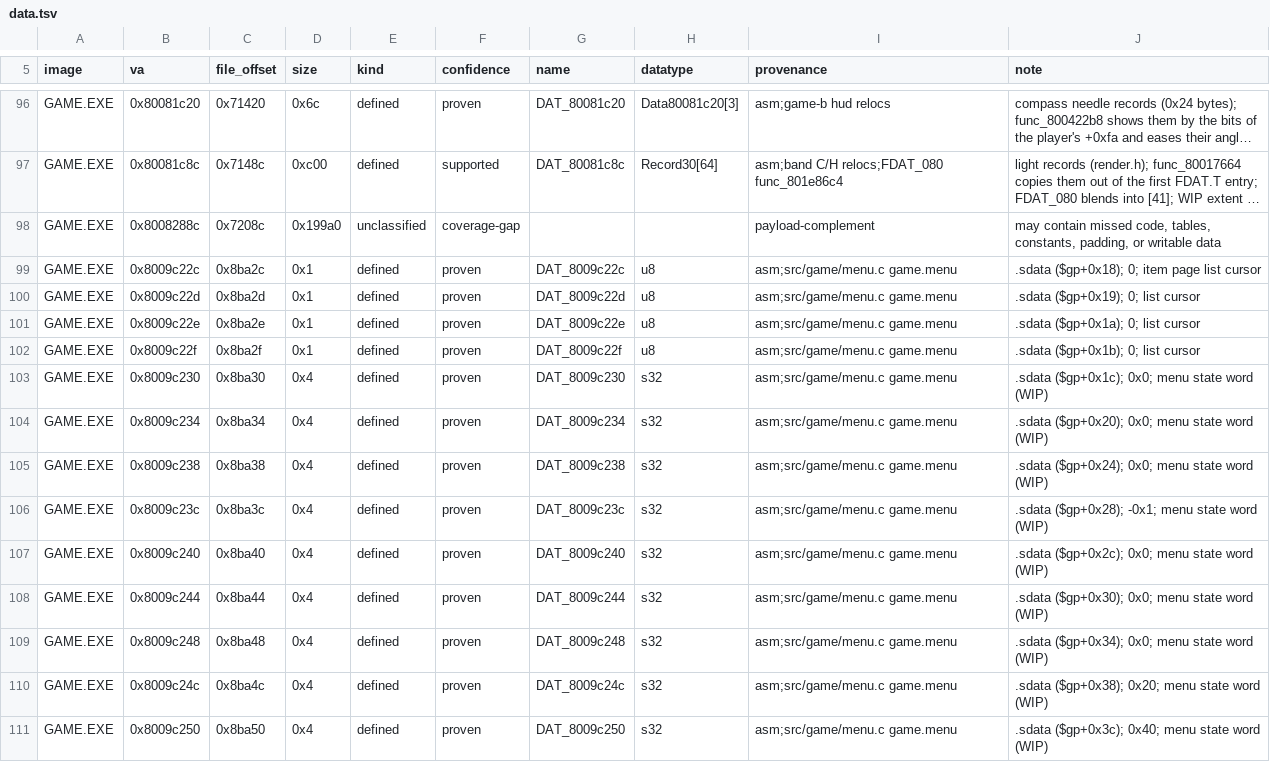
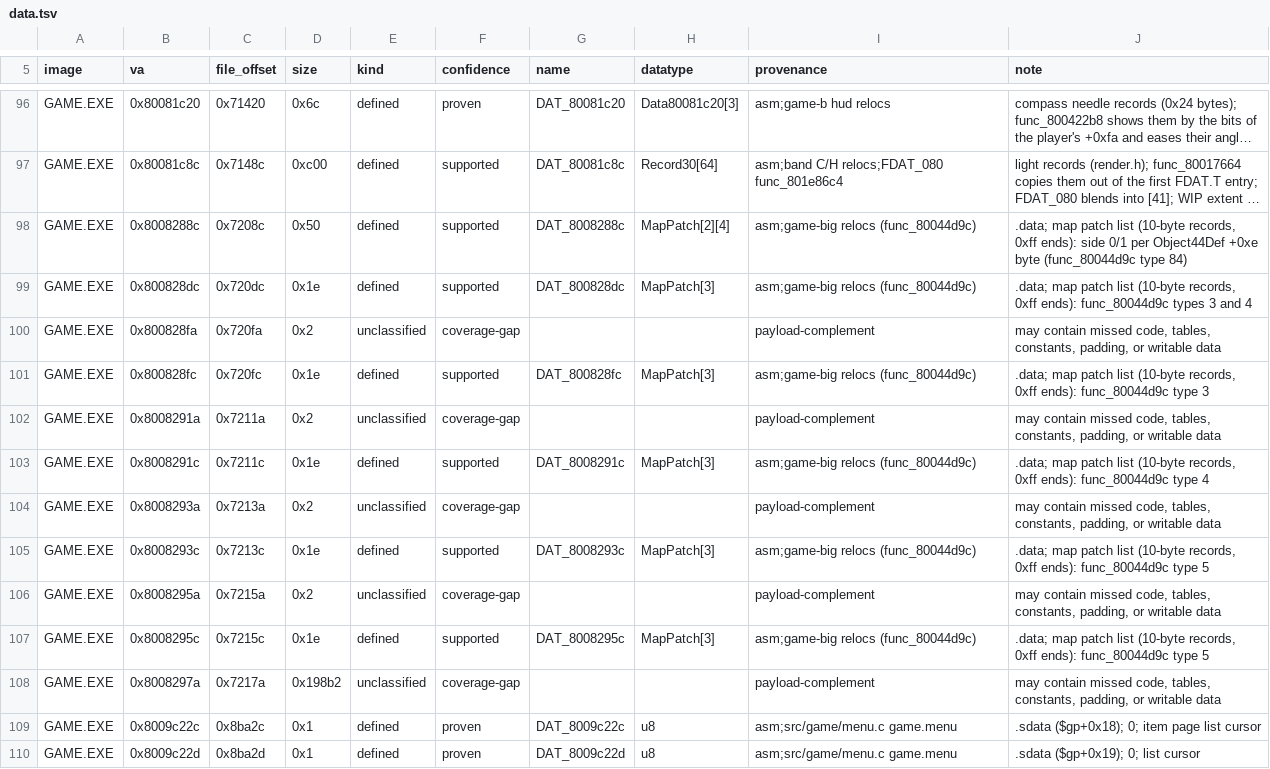
Before and after one commit to Voicedrew11/kings-field-3-decomp, a TSV file: config/retail/data.tsv, drawn as a sheet; only a part is shown, gaps mark what is left out; the shorter side is filled out with more unchanged rows; long unchanged cells end in …; the diff names each change by its address in the sheet, - before the commit and + after, or states it on an @@ line.

```diff
--- a/config/retail/data.tsv
+++ b/config/retail/data.tsv
-D98 (size): 0x199a0
+D98 (size): 0x50
-E98 (kind): unclassified
+E98 (kind): defined
-F98 (confidence): coverage-gap
+F98 (confidence): supported
-G98 (name): (empty)
+G98 (name): DAT_8008288c
-H98 (datatype): (empty)
+H98 (datatype): MapPatch[2][4]
-I98 (provenance): payload-complement
+I98 (provenance): asm;game-big relocs (func_80044d9c)
-J98 (note): may contain missed code, tables, constants, padding, or writable data
+J98 (note): .data; map patch list (10-byte records, 0xff ends): side 0/1 per Object44Def +0xe byte (func_80044d9c type 84)
+row 99: GAME.EXE | 0x800828dc | 0x720dc | 0x1e | defined | supported | DAT_800828dc | MapPatch[3] | asm;game-big relocs (func_80044d9c) | .data; map patch list (10-byte records, 0xff ends): func_80044d9c types 3 and 4
+row 100: GAME.EXE | 0x800828fa | 0x720fa | 0x2 | unclassified | coverage-gap |  |  | payload-complement | may contain missed code, tables, constants, padding, or writable data
+row 101: GAME.EXE | 0x800828fc | 0x720fc | 0x1e | defined | supported | DAT_800828fc | MapPatch[3] | asm;game-big relocs (func_80044d9c) | .data; map patch list (10-byte records, 0xff ends): func_80044d9c type 3
+row 102: GAME.EXE | 0x8008291a | 0x7211a | 0x2 | unclassified | coverage-gap |  |  | payload-complement | may contain missed code, tables, constants, padding, or writable data
+row 103: GAME.EXE | 0x8008291c | 0x7211c | 0x1e | defined | supported | DAT_8008291c | MapPatch[3] | asm;game-big relocs (func_80044d9c) | .data; map patch list (10-byte records, 0xff ends): func_80044d9c type 4
+row 104: GAME.EXE | 0x8008293a | 0x7213a | 0x2 | unclassified | coverage-gap |  |  | payload-complement | may contain missed code, tables, constants, padding, or writable data
+row 105: GAME.EXE | 0x8008293c | 0x7213c | 0x1e | defined | supported | DAT_8008293c | MapPatch[3] | asm;game-big relocs (func_80044d9c) | .data; map patch list (10-byte records, 0xff ends): func_80044d9c type 5
+row 106: GAME.EXE | 0x8008295a | 0x7215a | 0x2 | unclassified | coverage-gap |  |  | payload-complement | may contain missed code, tables, constants, padding, or writable data
+row 107: GAME.EXE | 0x8008295c | 0x7215c | 0x1e | defined | supported | DAT_8008295c | MapPatch[3] | asm;game-big relocs (func_80044d9c) | .data; map patch list (10-byte records, 0xff ends): func_80044d9c type 5
+row 108: GAME.EXE | 0x8008297a | 0x7217a | 0x198b2 | unclassified | coverage-gap |  |  | payload-complement | may contain missed code, tables, constants, padding, or writable data
```
Also changed, not shown: config/retail/data_identities.tsv, config/retail/structure_fields.tsv, 9 other files.
